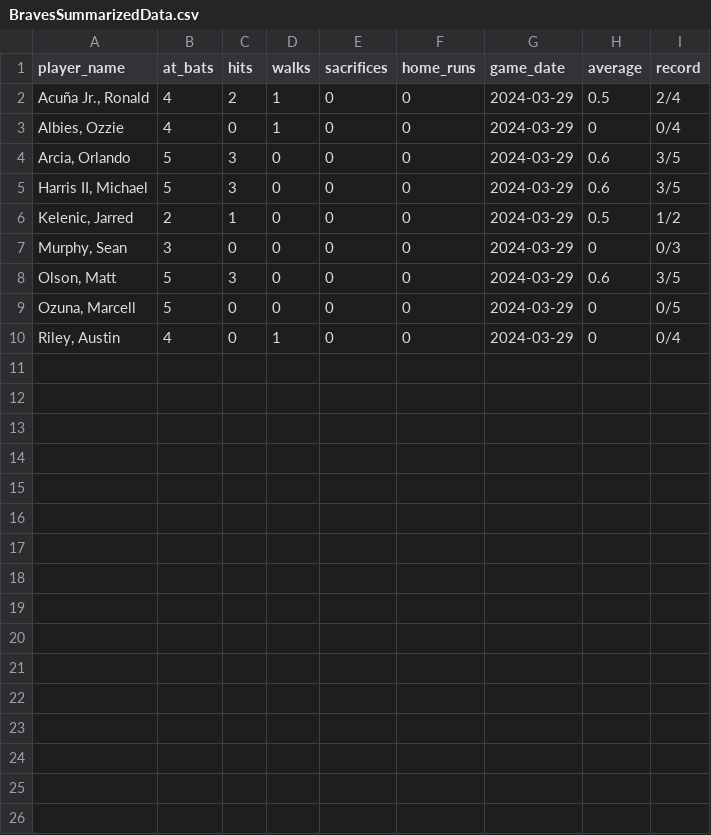
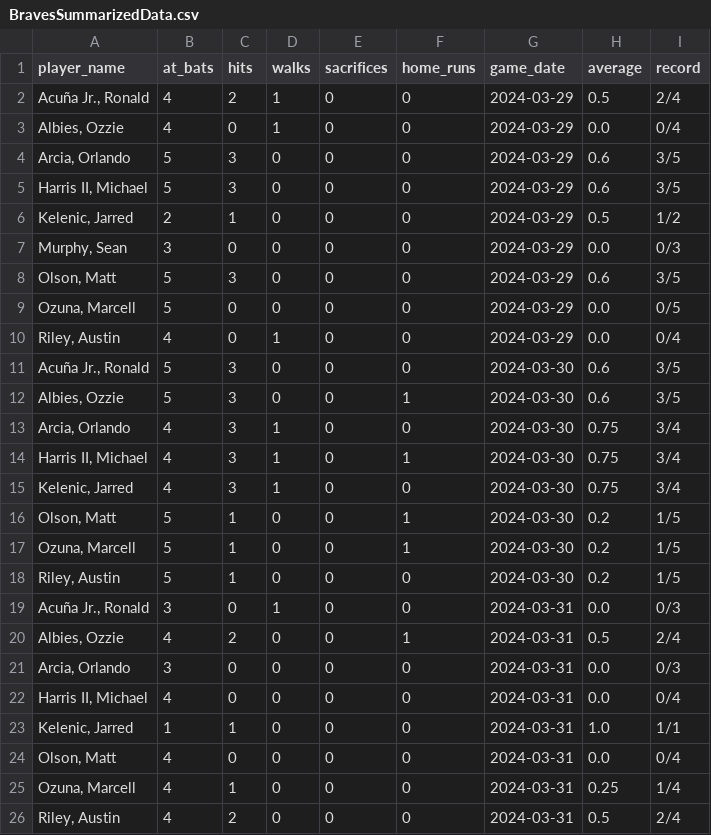
Before and after one commit to trxoy2/mlbdataproject, a CSV file: airflowdocker/data/BravesSummarizedData.csv, drawn as a sheet.

```diff
--- a/airflowdocker/data/BravesSummarizedData.csv
+++ b/airflowdocker/data/BravesSummarizedData.csv
@@ -2,3 +2,3 @@ player_name,at_bats,hits,walks,sacrifices,home_runs,game_date,average,record
 "Acuña Jr., Ronald",4,2,1,0,0,2024-03-29,0.5,2/4
-"Albies, Ozzie",4,0,1,0,0,2024-03-29,0,0/4
+"Albies, Ozzie",4,0,1,0,0,2024-03-29,0.0,0/4
 "Arcia, Orlando",5,3,0,0,0,2024-03-29,0.6,3/5
@@ -6,5 +6,21 @@ player_name,at_bats,hits,walks,sacrifices,home_runs,game_date,average,record
 "Kelenic, Jarred",2,1,0,0,0,2024-03-29,0.5,1/2
-"Murphy, Sean",3,0,0,0,0,2024-03-29,0,0/3
+"Murphy, Sean",3,0,0,0,0,2024-03-29,0.0,0/3
 "Olson, Matt",5,3,0,0,0,2024-03-29,0.6,3/5
-"Ozuna, Marcell",5,0,0,0,0,2024-03-29,0,0/5
-"Riley, Austin",4,0,1,0,0,2024-03-29,0,0/4
+"Ozuna, Marcell",5,0,0,0,0,2024-03-29,0.0,0/5
+"Riley, Austin",4,0,1,0,0,2024-03-29,0.0,0/4
+"Acuña Jr., Ronald",5,3,0,0,0,2024-03-30,0.6,3/5
+"Albies, Ozzie",5,3,0,0,1,2024-03-30,0.6,3/5
+"Arcia, Orlando",4,3,1,0,0,2024-03-30,0.75,3/4
+"Harris II, Michael",4,3,1,0,1,2024-03-30,0.75,3/4
+"Kelenic, Jarred",4,3,1,0,0,2024-03-30,0.75,3/4
+"Olson, Matt",5,1,0,0,1,2024-03-30,0.2,1/5
+"Ozuna, Marcell",5,1,0,0,1,2024-03-30,0.2,1/5
+"Riley, Austin",5,1,0,0,0,2024-03-30,0.2,1/5
+"Acuña Jr., Ronald",3,0,1,0,0,2024-03-31,0.0,0/3
+"Albies, Ozzie",4,2,0,0,1,2024-03-31,0.5,2/4
+"Arcia, Orlando",3,0,0,0,0,2024-03-31,0.0,0/3
+"Harris II, Michael",4,0,0,0,0,2024-03-31,0.0,0/4
+"Kelenic, Jarred",1,1,0,0,0,2024-03-31,1.0,1/1
+"Olson, Matt",4,0,0,0,0,2024-03-31,0.0,0/4
+"Ozuna, Marcell",4,1,0,0,0,2024-03-31,0.25,1/4
+"Riley, Austin",4,2,0,0,0,2024-03-31,0.5,2/4
```
Also changed, not shown: 3 other files.
